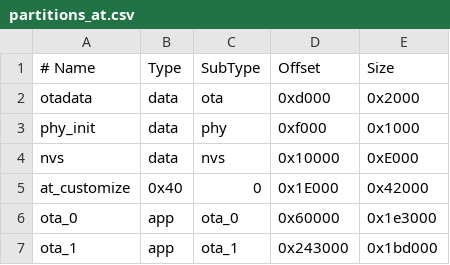
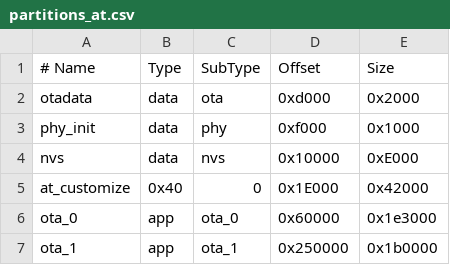
Before and after one commit to YSaietGit/esp-at, a CSV file: module_config/module_esp32c3_default/partitions_at.csv, drawn as a sheet.

Commit message:
Update partitions_at.csv for debug

```diff
--- a/module_config/module_esp32c3_default/partitions_at.csv
+++ b/module_config/module_esp32c3_default/partitions_at.csv
@@ -6,2 +6,2 @@ at_customize, 0x40, 0, 0x1E000, 0x42000
 ota_0, app, ota_0, 0x60000, 0x1e3000
-ota_1, app, ota_1, 0x243000, 0x1bd000
+ota_1, app, ota_1, 0x250000, 0x1b0000
```
